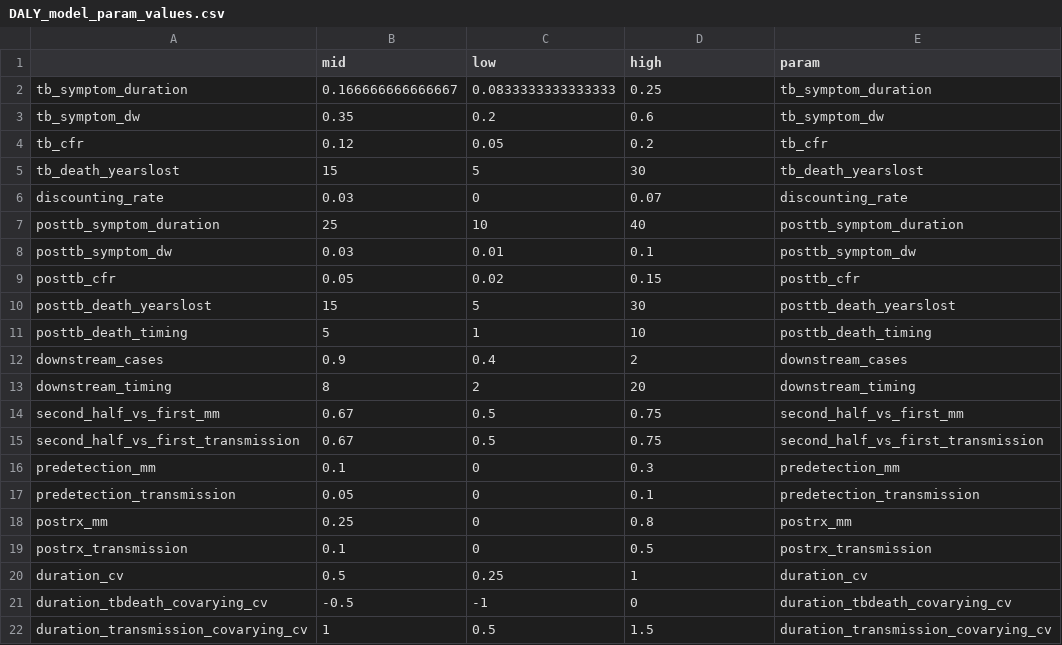
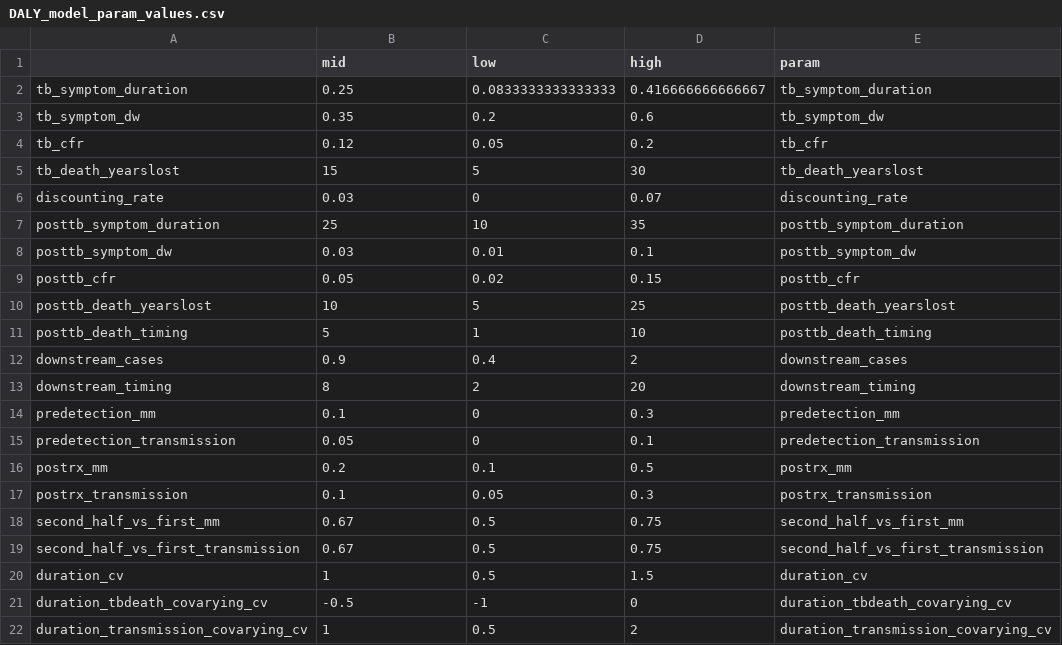
Before and after one commit to eakendall/early-detection-impact, a CSV file: DALY_model_param_values.csv, drawn as a sheet.

Commit message:
Parameter values updated

```diff
--- a/DALY_model_param_values.csv
+++ b/DALY_model_param_values.csv
@@ -1,3 +1,3 @@
 "","mid","low","high","param"
-"tb_symptom_duration",0.166666666666667,0.0833333333333333,0.25,"tb_symptom_duration"
+"tb_symptom_duration",0.25,0.0833333333333333,0.416666666666667,"tb_symptom_duration"
 "tb_symptom_dw",0.35,0.2,0.6,"tb_symptom_dw"
@@ -6,6 +6,6 @@
 "discounting_rate",0.03,0,0.07,"discounting_rate"
-"posttb_symptom_duration",25,10,40,"posttb_symptom_duration"
+"posttb_symptom_duration",25,10,35,"posttb_symptom_duration"
 "posttb_symptom_dw",0.03,0.01,0.1,"posttb_symptom_dw"
 "posttb_cfr",0.05,0.02,0.15,"posttb_cfr"
-"posttb_death_yearslost",15,5,30,"posttb_death_yearslost"
+"posttb_death_yearslost",10,5,25,"posttb_death_yearslost"
 "posttb_death_timing",5,1,10,"posttb_death_timing"
@@ -13,10 +13,10 @@
 "downstream_timing",8,2,20,"downstream_timing"
+"predetection_mm",0.1,0,0.3,"predetection_mm"
+"predetection_transmission",0.05,0,0.1,"predetection_transmission"
+"postrx_mm",0.2,0.1,0.5,"postrx_mm"
+"postrx_transmission",0.1,0.05,0.3,"postrx_transmission"
 "second_half_vs_first_mm",0.67,0.5,0.75,"second_half_vs_first_mm"
 "second_half_vs_first_transmission",0.67,0.5,0.75,"second_half_vs_first_transmission"
-"predetection_mm",0.1,0,0.3,"predetection_mm"
-"predetection_transmission",0.05,0,0.1,"predetection_transmission"
-"postrx_mm",0.25,0,0.8,"postrx_mm"
-"postrx_transmission",0.1,0,0.5,"postrx_transmission"
-"duration_cv",0.5,0.25,1,"duration_cv"
+"duration_cv",1,0.5,1.5,"duration_cv"
 "duration_tbdeath_covarying_cv",-0.5,-1,0,"duration_tbdeath_covarying_cv"
-"duration_transmission_covarying_cv",1,0.5,1.5,"duration_transmission_covarying_cv"
+"duration_transmission_covarying_cv",1,0.5,2,"duration_transmission_covarying_cv"
```
Also changed, not shown: 2 other files.
